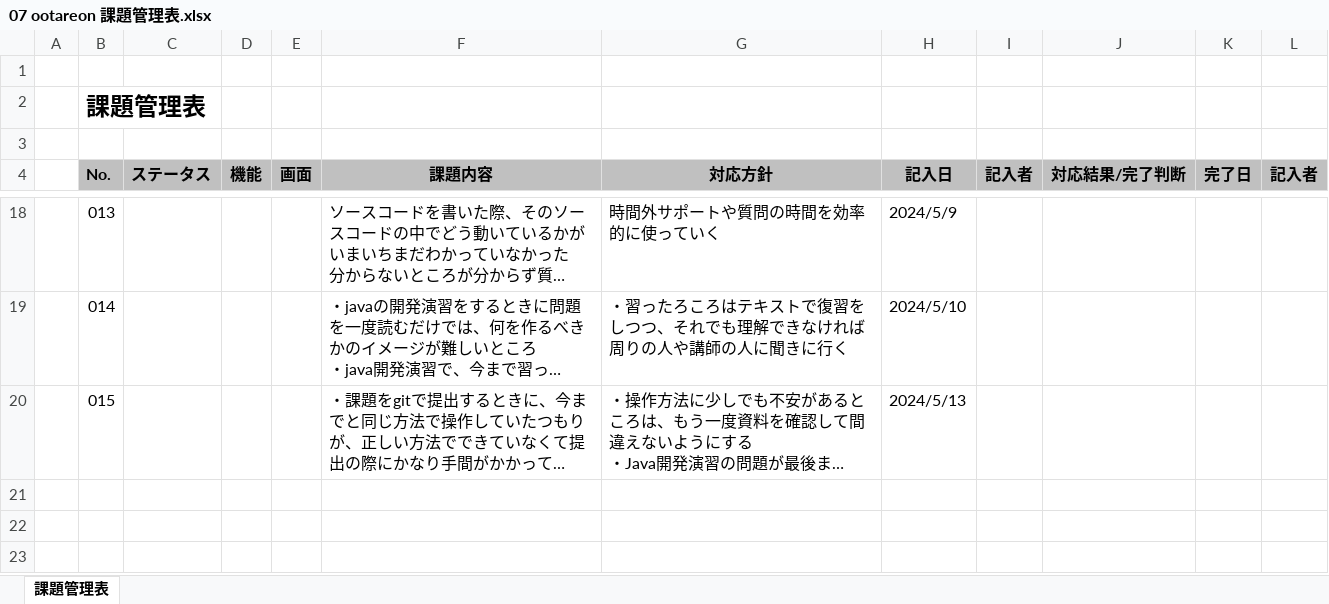
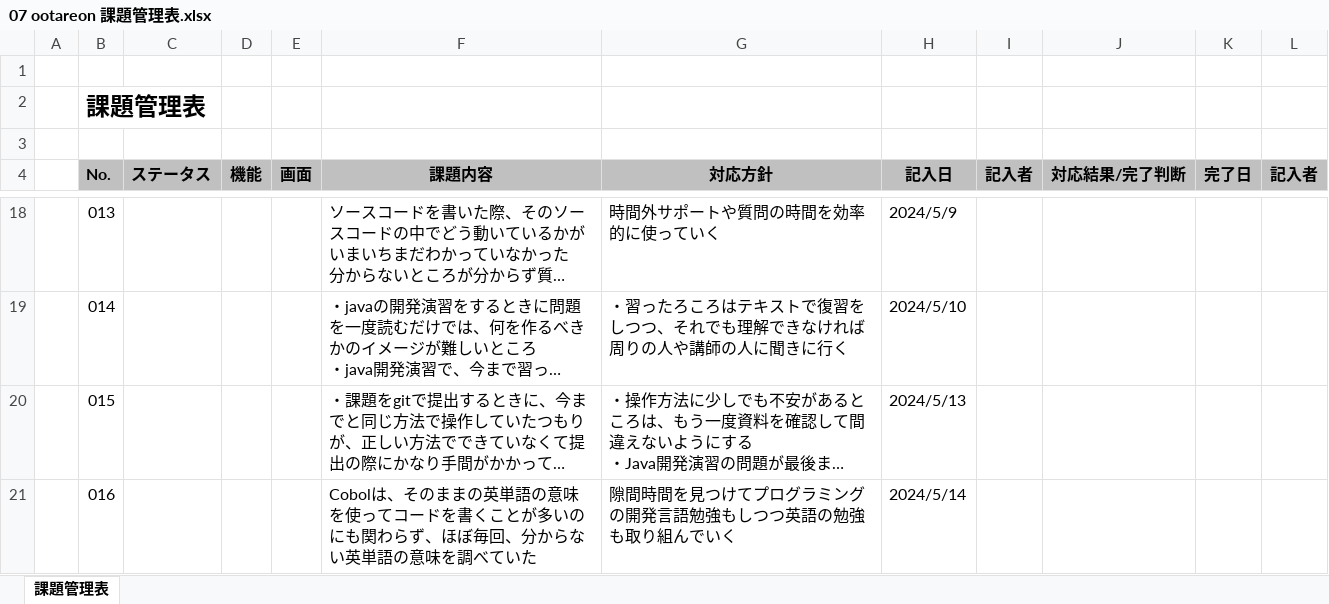
Before and after one commit to otareon/-documents, an Excel workbook: 07 ootareon 課題管理表.xlsx, sheet 課題管理表, drawn as a sheet; only a part is shown, gaps mark what is left out; long unchanged cells end in …; values as stored, in another font and other column widths than the file's, no borders; the diff names each change by its address in the sheet, - before the commit and + after, or states it on an @@ line.

Commit message:
課題管理票の追加

```diff
--- a/07 ootareon 課題管理表.xlsx (sheet 課題管理表)
+++ b/07 ootareon 課題管理表.xlsx (sheet 課題管理表)
+row 21:  | 016 |  |  |  | Cobolは、そのままの英単語の意味を使ってコードを書くことが多いのにも関わらず、ほぼ毎回、分からない英単語の意味を調べていた | 隙間時間を見つけてプログラミングの開発言語勉強もしつつ英語の勉強も取り組んでいく | 2024/5/14
```
